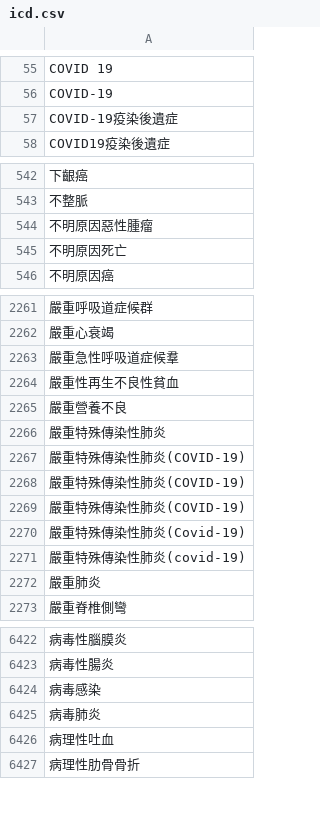
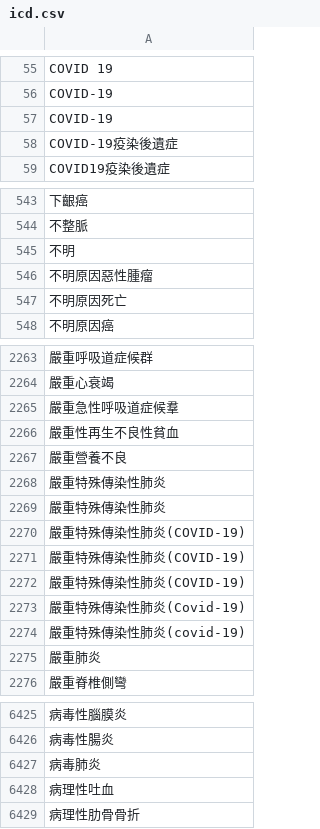
Before and after one commit to eddielin0926/icd-tokenize, a CSV file: icd/icd.csv, drawn as a sheet; only a part is shown, gaps mark what is left out; removed rows and columns are numbered as before the commit, all else as after; the diff names each change by its address in the sheet, - before the commit and + after, or states it on an @@ line.

```diff
--- a/icd/icd.csv
+++ b/icd/icd.csv
+row 57: COVID-19
+row 545: 不明
+row 2269: 嚴重特殊傳染性肺炎
-row 6424: 病毒感染
```
Also changed, not shown: 12 other files.
